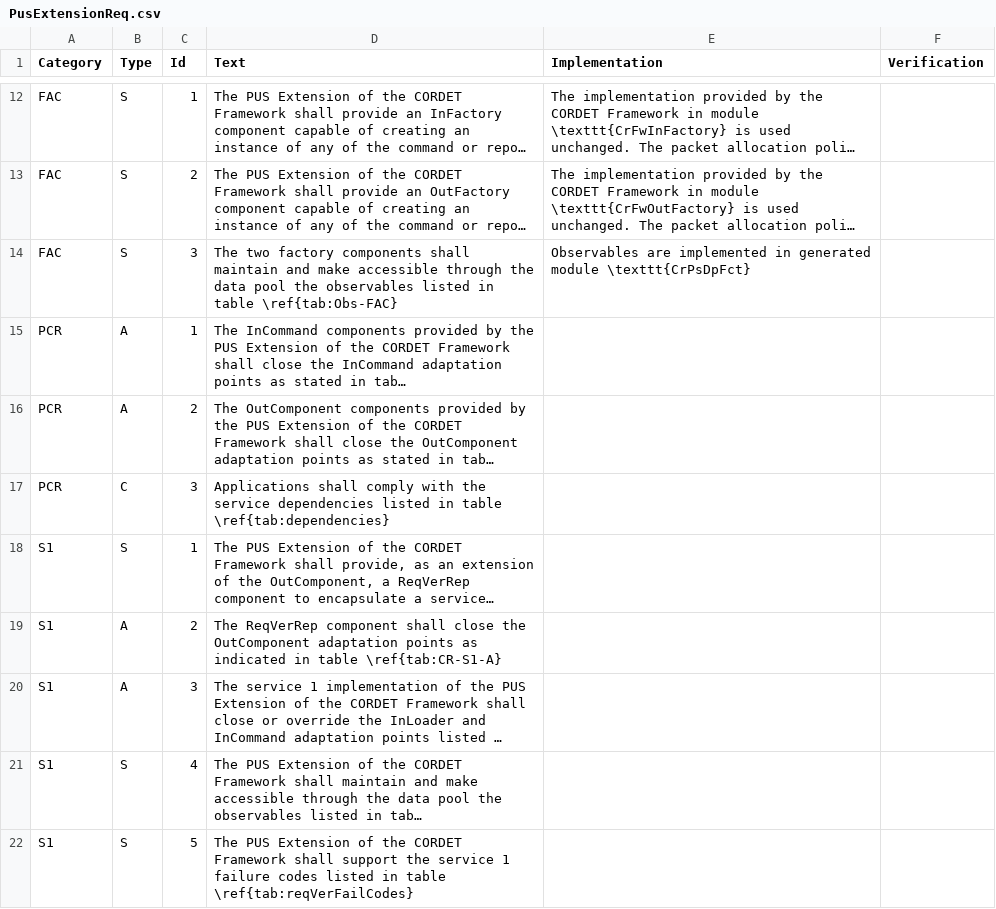
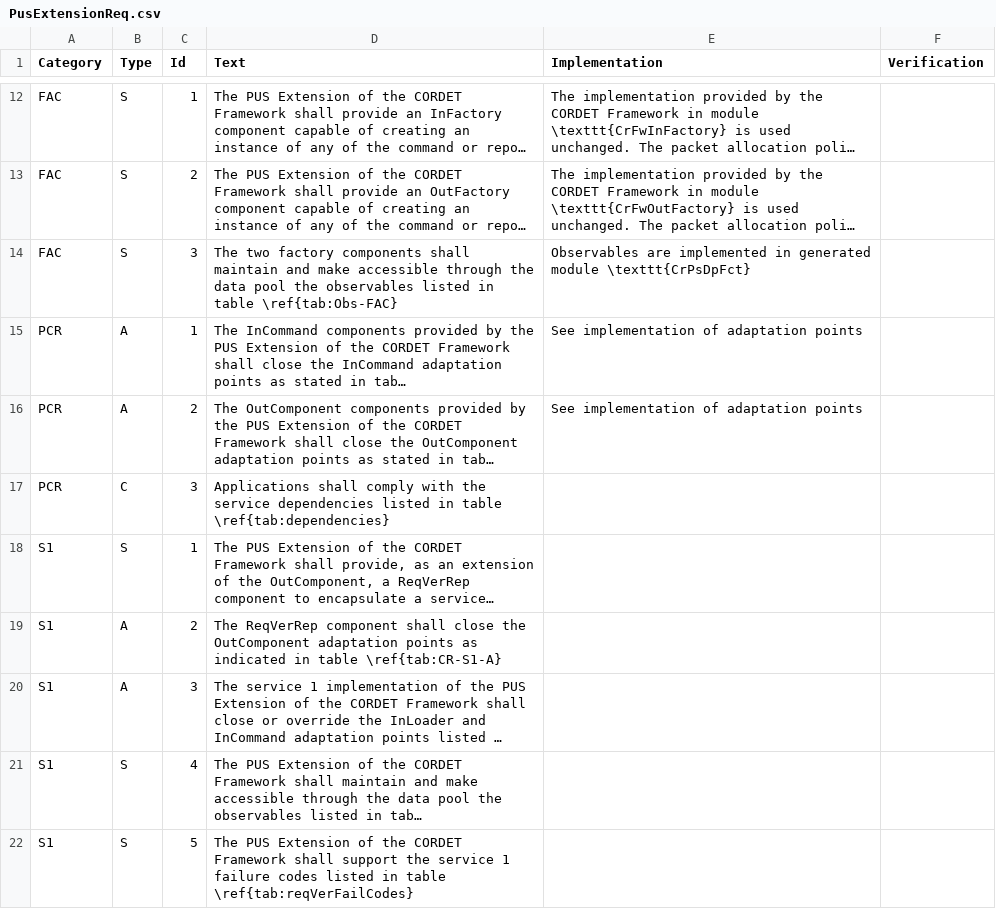
Before and after one commit to pnp-software/cordetfw-pus, a CSV file: doc/pus/PusExtensionReq.csv, drawn as a sheet; only a part is shown, gaps mark what is left out; long unchanged cells end in …; the diff names each change by its address in the sheet, - before the commit and + after, or states it on an @@ line.

```diff
--- a/doc/pus/PusExtensionReq.csv
+++ b/doc/pus/PusExtensionReq.csv
-E15:E16 (Implementation): (empty)
+E15:E16 (Implementation): See implementation of adaptation points
```
Also changed, not shown: doc/pus/PusExtensionAP.csv, 1 other file.
